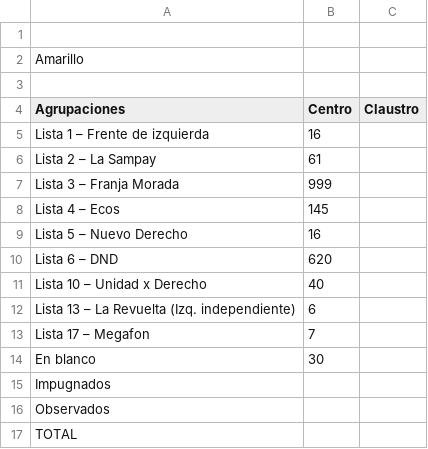
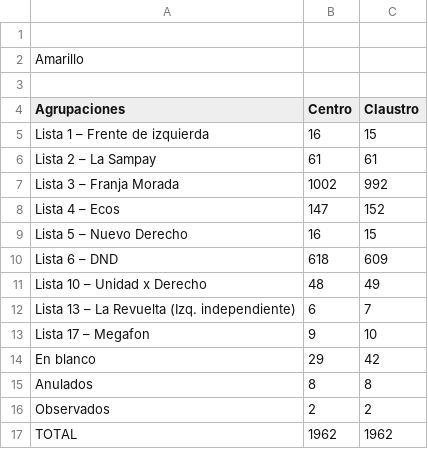
Before and after one commit to prensaunlp/eleccionesCSV, a CSV file: juridicas.csv, drawn as a sheet.

Commit message:
Update juridicas.csv

```diff
--- a/juridicas.csv
+++ b/juridicas.csv
@@ -4,14 +4,14 @@ Amarillo,,
 Agrupaciones,Centro,Claustro
-Lista 1 – Frente de izquierda,16,
-Lista 2 – La Sampay,61,
-Lista 3 – Franja Morada,999,,
-Lista 4 – Ecos,145,
-Lista 5 – Nuevo Derecho,16,
-Lista 6 – DND,620,,
-Lista 10 – Unidad x Derecho,40,
-Lista 13 – La Revuelta (Izq. independiente),6,,
-Lista 17 – Megafon,7,
-En blanco,30,
-Impugnados,,
-Observados,,
-TOTAL,,
+Lista 1 – Frente de izquierda,16,15
+Lista 2 – La Sampay,61,61
+Lista 3 – Franja Morada,1002,992,
+Lista 4 – Ecos,147,152
+Lista 5 – Nuevo Derecho,16,15
+Lista 6 – DND,618,609,
+Lista 10 – Unidad x Derecho,48,49
+Lista 13 – La Revuelta (Izq. independiente),6,7
+Lista 17 – Megafon,9,10
+En blanco,29,42
+Anulados,8,8
+Observados,2,2
+TOTAL,1962,1962
```
